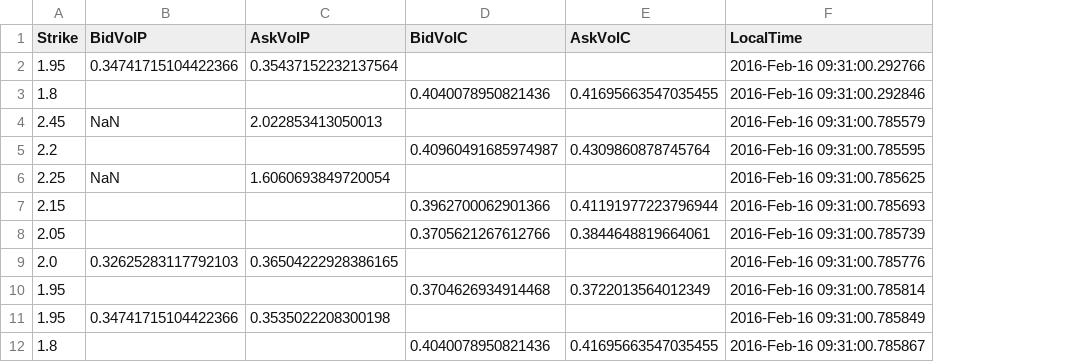
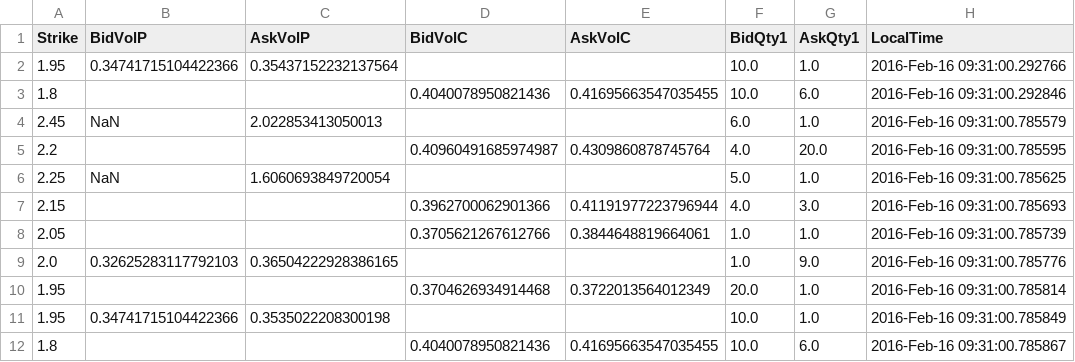
Before and after one commit to manjarb/the-University-of-Hong-Kong-HKU-MSC-Computer-Science, a CSV file: semester02/COMP7405 Techniques in computational finance/assignment_02/32.csv, drawn as a sheet; the diff names each change by its address in the sheet, - before the commit and + after, or states it on an @@ line.

Commit message:
feature/COMP-7405-assignment-02: Update 3.3

```diff
--- a/semester02/COMP7405 Techniques in computational finance/assignment_02/32.csv
+++ b/semester02/COMP7405 Techniques in computational finance/assignment_02/32.csv
+column F (BidQty1), rows 2-12: 10.0 | 10.0 | 6.0 | 4.0 | 5.0 | 4.0 | 1.0 | 1.0 | 20.0 | 10.0 | 10.0
+column G (AskQty1), rows 2-12: 1.0 | 6.0 | 1.0 | 20.0 | 1.0 | 3.0 | 1.0 | 9.0 | 1.0 | 1.0 | 6.0
```
Also changed, not shown: semester02/COMP7405 Techniques in computational finance/assignment_02/31.csv, 7 other files.
